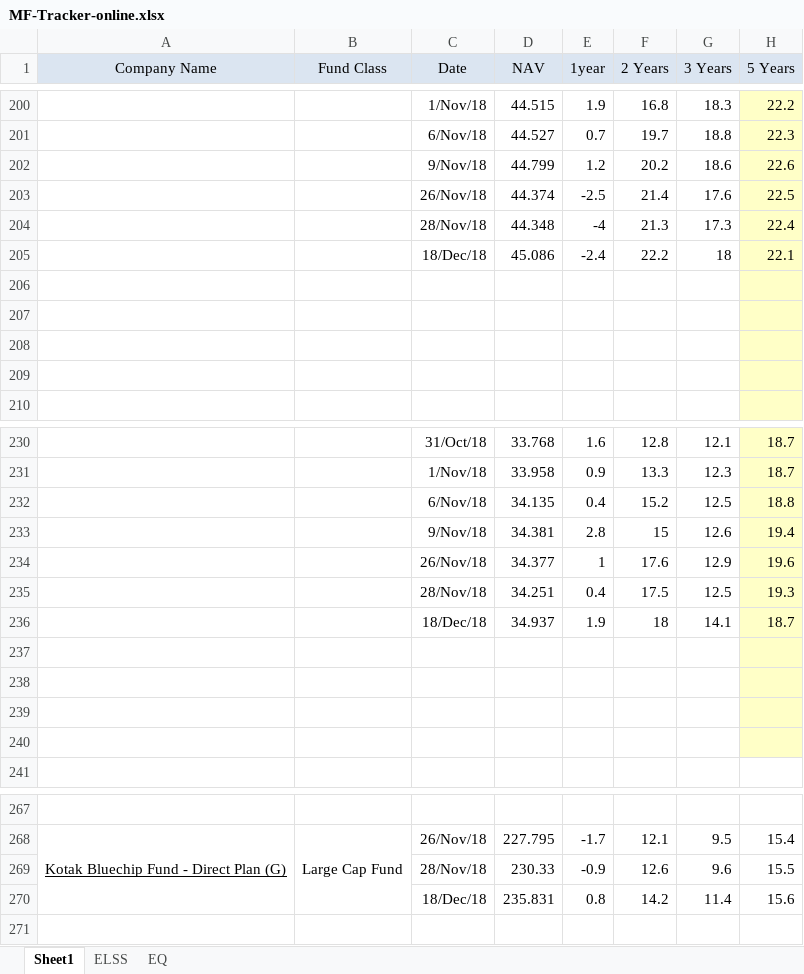
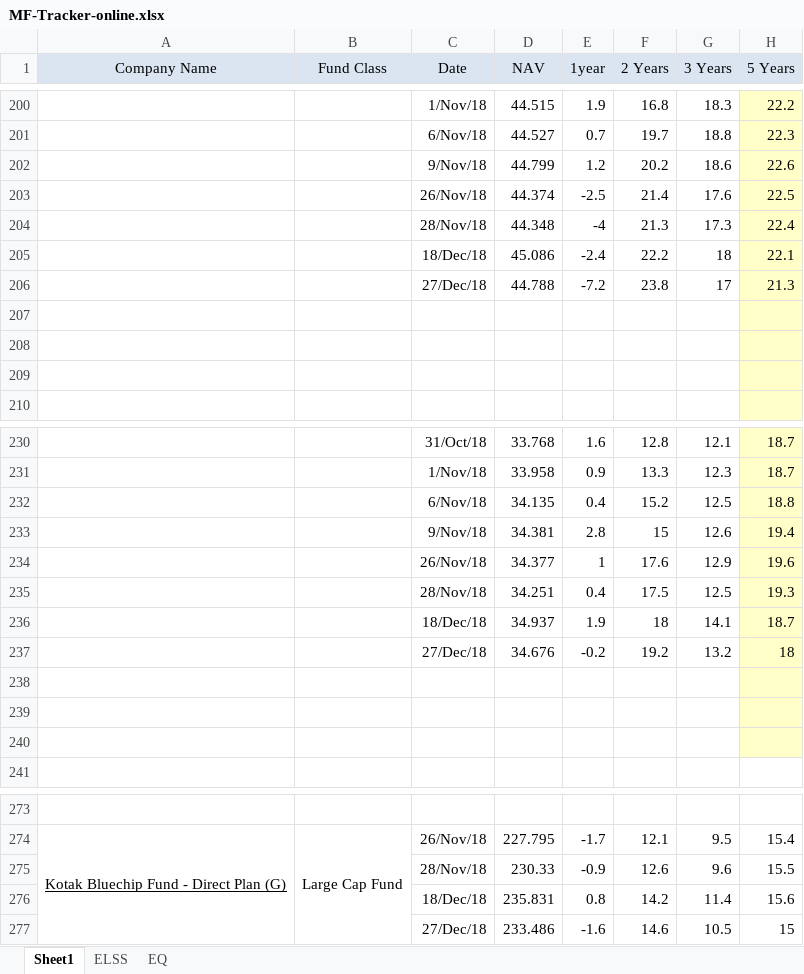
Before and after one commit to DesignerJoydip/html-resources, an Excel workbook: MF-Tracker-online.xlsx, sheet Sheet1, drawn as a sheet; only a part is shown, gaps mark what is left out; values as stored, in another font and other column widths than the file's, no borders; the diff covers the shown part only; the diff names each change by its address in the sheet, - before the commit and + after, or states it on an @@ line.

```diff
--- a/MF-Tracker-online.xlsx (sheet Sheet1)
+++ b/MF-Tracker-online.xlsx (sheet Sheet1)
-row 206: (empty)
+row 206:  |  | 27/Dec/18 | 44.788 | -7.2 | 23.8 | 17 | 21.3
-row 237: (empty)
+row 237:  |  | 27/Dec/18 | 34.676 | -0.2 | 19.2 | 13.2 | 18
+row 277:  |  | 27/Dec/18 | 233.486 | -1.6 | 14.6 | 10.5 | 15
```
Also changed, not shown: 6 added rows and 24 edited cells elsewhere in this sheet, 1 other file.
